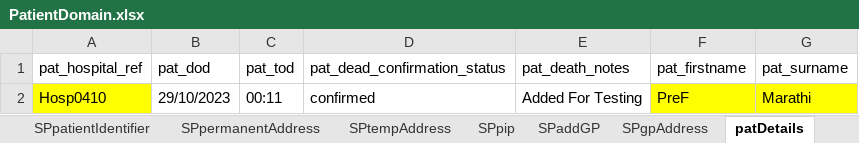
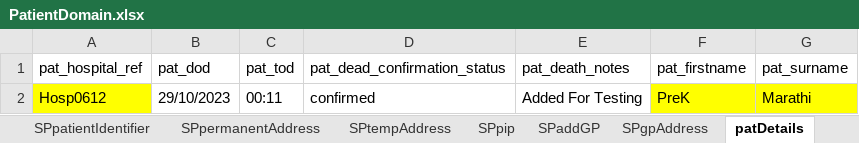
Before and after one commit to manojvyavahare27/C4Automation, an Excel workbook: ExcelFiles/PatientDomain.xlsx, sheet patDetails, drawn as a sheet; values as stored, in another font and other column widths than the file's, no borders; the diff names each change by its address in the sheet, - before the commit and + after, or states it on an @@ line.

```diff
--- a/ExcelFiles/PatientDomain.xlsx (sheet patDetails)
+++ b/ExcelFiles/PatientDomain.xlsx (sheet patDetails)
-A2 (pat_hospital_ref): Hosp0410
+A2 (pat_hospital_ref): Hosp0612
-F2 (pat_firstname): PreF
+F2 (pat_firstname): PreK
```
Also changed, not shown: sheet addPatient, sheet patientIdentifier, sheet editPatient, ExcelFiles/AppointmentDomain.xlsx, ExcelFiles/StockDomain.xlsx, 10 other files.
